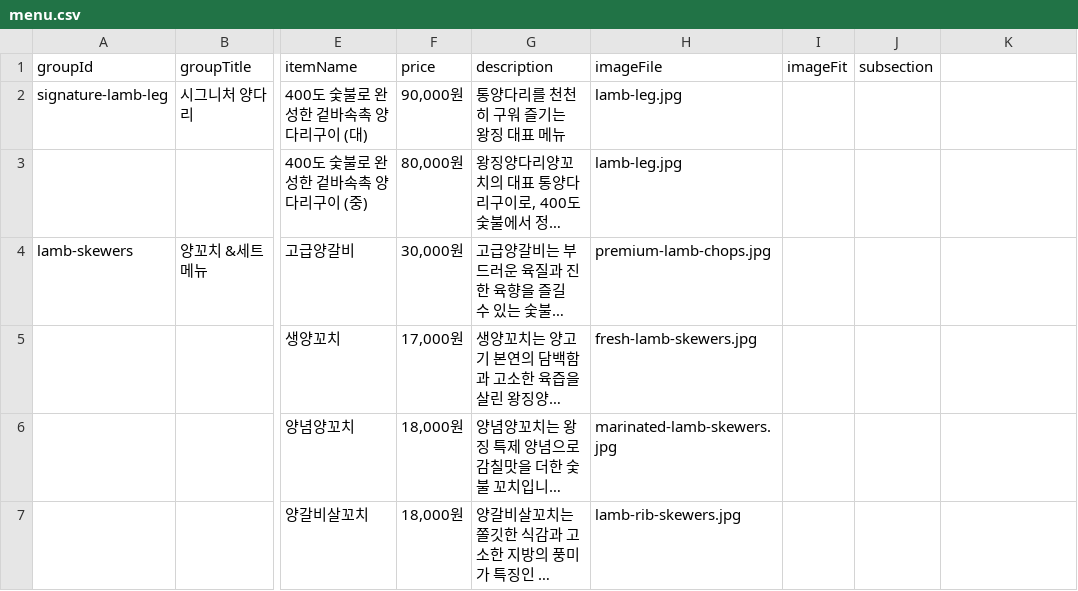
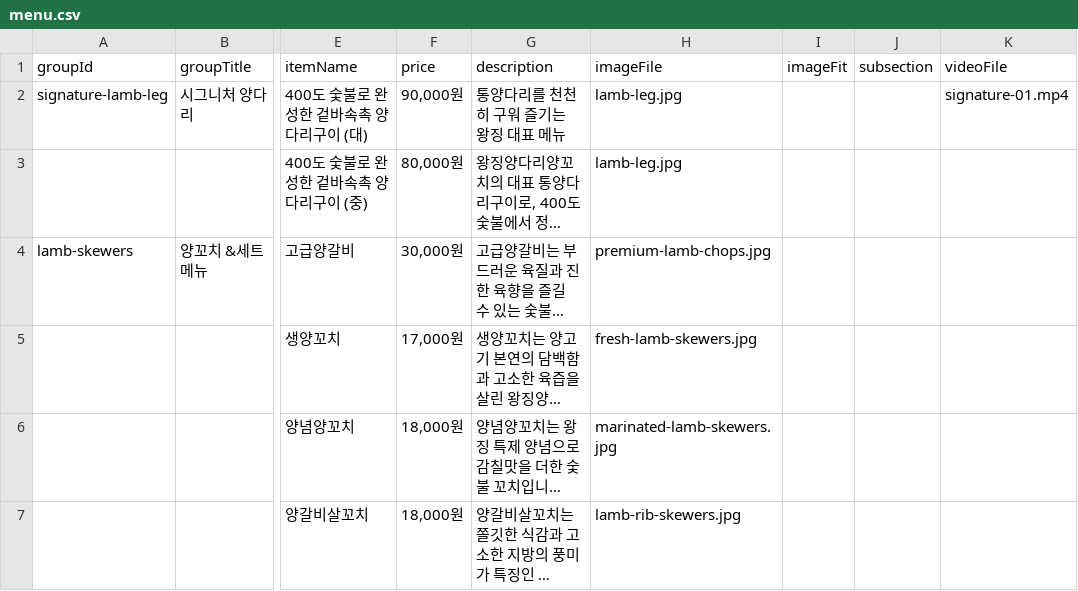
Before and after one commit to beawo888-png/my-shop, a CSV file: data/menu.csv, drawn as a sheet; only a part is shown, gaps mark what is left out; long unchanged cells end in …; the diff names each change by its address in the sheet, - before the commit and + after, or states it on an @@ line.

```diff
--- a/data/menu.csv
+++ b/data/menu.csv
-K1: (empty)
+K1: videoFile
-K2 (videoFile): (empty)
+K2 (videoFile): signature-01.mp4
```
Also changed, not shown: 7 other files.
